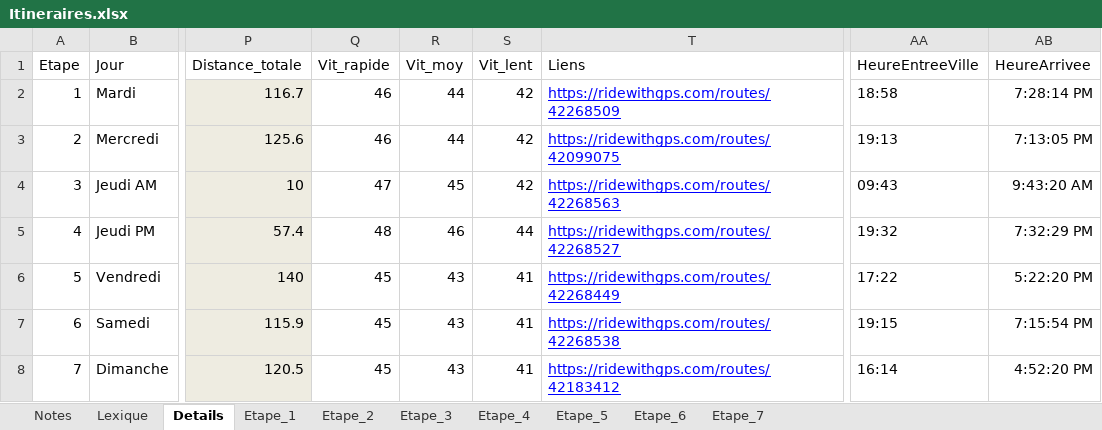
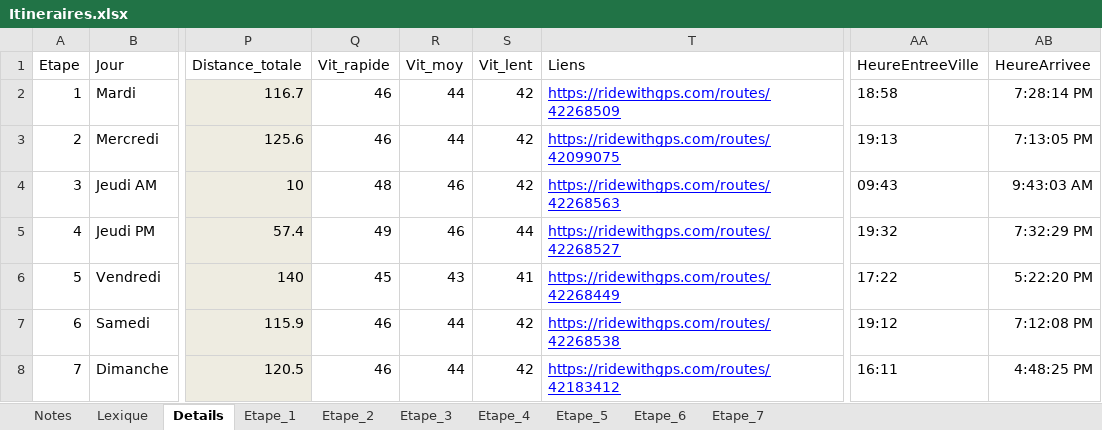
Before and after one commit to TourAbitibi/guide2023, an Excel workbook: excel/Itineraires.xlsx, sheet Details, drawn as a sheet; only a part is shown, gaps mark what is left out; values as stored, in another font and other column widths than the file's, no borders; table styles not drawn; the diff names each change by its address in the sheet, - before the commit and + after, or states it on an @@ line.

```diff
--- a/excel/Itineraires.xlsx (sheet Details)
+++ b/excel/Itineraires.xlsx (sheet Details)
-Q4 (Vit_rapide): 47
+Q4 (Vit_rapide): 48
-R4 (Vit_moy): 45
+R4 (Vit_moy): 46
-AB4 (HeureArrivee): 9:43:20 AM
+AB4 (HeureArrivee): 9:43:03 AM
-Q5 (Vit_rapide): 48
+Q5 (Vit_rapide): 49
-Q7:Q8 (Vit_rapide): 45
+Q7:Q8 (Vit_rapide): 46
-R7:R8 (Vit_moy): 43
+R7:R8 (Vit_moy): 44
-S7:S8 (Vit_lent): 41
+S7:S8 (Vit_lent): 42
-AA7 (HeureEntreeVille): 19:15
+AA7 (HeureEntreeVille): 19:12
-AB7 (HeureArrivee): 7:15:54 PM
+AB7 (HeureArrivee): 7:12:08 PM
-AA8 (HeureEntreeVille): 16:14
+AA8 (HeureEntreeVille): 16:11
-AB8 (HeureArrivee): 4:52:20 PM
+AB8 (HeureArrivee): 4:48:25 PM
```
Also changed, not shown: sheet Etape_5, sheet Etape_4, sheet Etape_6, sheet Etape_7, sheet Etape_3, sheet Etape_1, 1 more sheet, excel/feuilleroute.xlsx, 58 other files.
